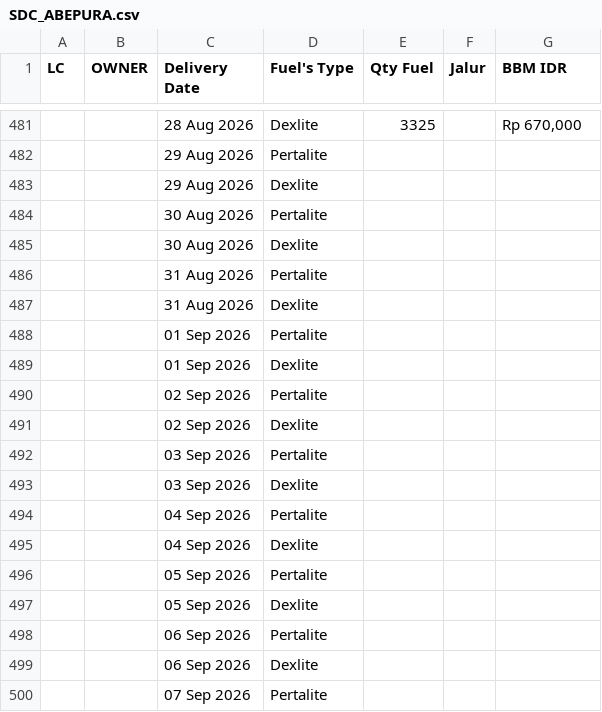
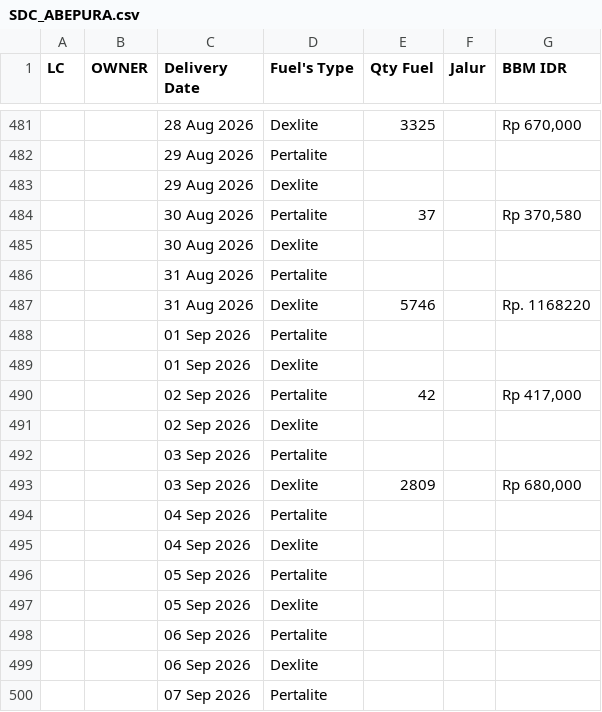
Before and after one commit to heylilyloops/Dashboard-Fuel-Usage-, a CSV file: data/SDC_ABEPURA.csv, drawn as a sheet; only a part is shown, gaps mark what is left out.

```diff
--- a/data/SDC_ABEPURA.csv
+++ b/data/SDC_ABEPURA.csv
@@ -483,12 +483,12 @@ LC,OWNER,Delivery Date,Fuel's Type,Qty Fuel,Jalur,BBM IDR
 ,,29 Aug 2026,Dexlite,,,
-,,30 Aug 2026,Pertalite,,,
+,,30 Aug 2026,Pertalite,37,,"Rp 370,580"
 ,,30 Aug 2026,Dexlite,,,
 ,,31 Aug 2026,Pertalite,,,
-,,31 Aug 2026,Dexlite,,,
+,,31 Aug 2026,Dexlite,5746,,Rp. 1168220
 ,,01 Sep 2026,Pertalite,,,
 ,,01 Sep 2026,Dexlite,,,
-,,02 Sep 2026,Pertalite,,,
+,,02 Sep 2026,Pertalite,42,,"Rp 417,000"
 ,,02 Sep 2026,Dexlite,,,
 ,,03 Sep 2026,Pertalite,,,
-,,03 Sep 2026,Dexlite,,,
+,,03 Sep 2026,Dexlite,2809,,"Rp 680,000"
 ,,04 Sep 2026,Pertalite,,,
```
Also changed, not shown: data/HUB_HCI_PADANG.csv, data/SDC_PALU.csv, 4 other files.
